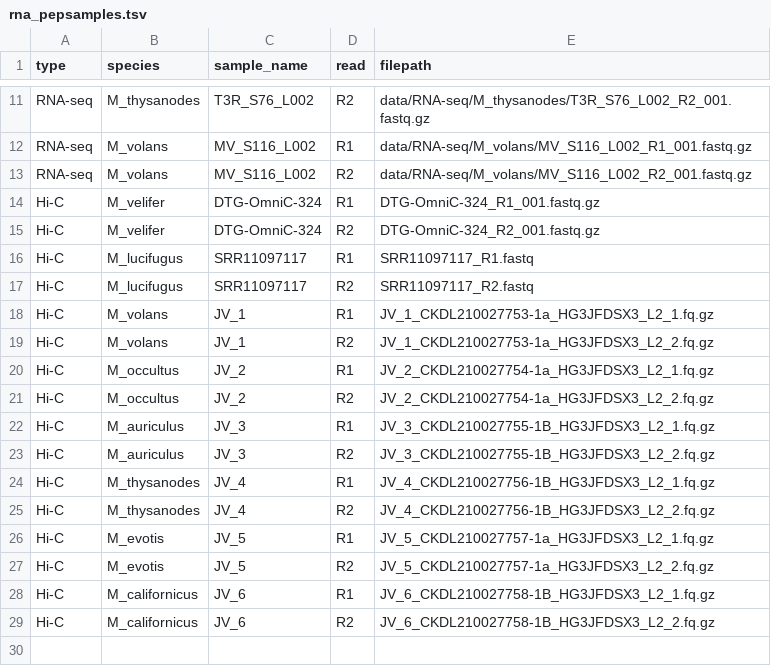
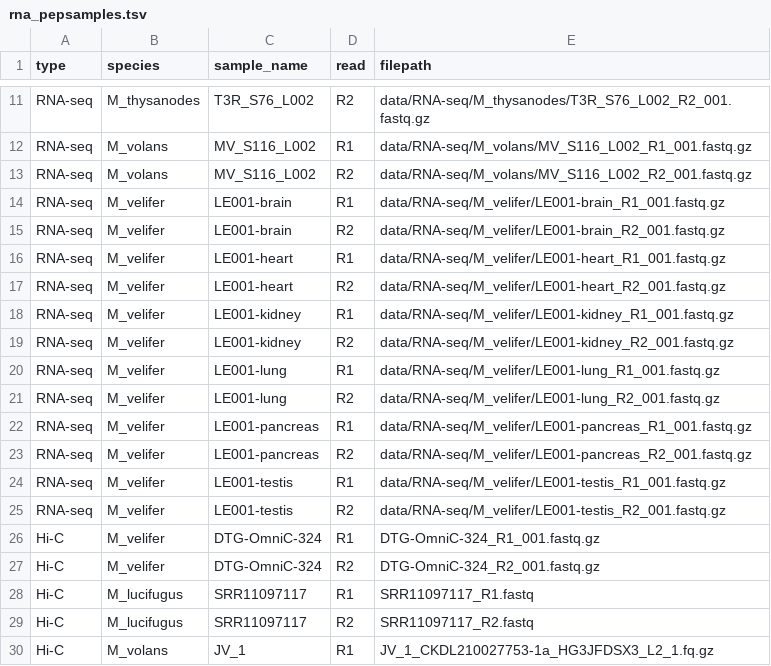
Before and after one commit to sudmantlab/MyotisGenomeAssembly, a TSV file: rna_pepsamples.tsv, drawn as a sheet; only a part is shown, gaps mark what is left out; the shorter side is filled out with more unchanged rows.

```diff
--- a/rna_pepsamples.tsv
+++ b/rna_pepsamples.tsv
@@ -13,2 +13,14 @@ RNA-seq	M_volans	MV_S116_L002	R1	data/RNA-seq/M_volans/MV_S116_L002_R1_001.fastq
 RNA-seq	M_volans	MV_S116_L002	R2	data/RNA-seq/M_volans/MV_S116_L002_R2_001.fastq.gz
+RNA-seq	M_velifer	LE001-brain	R1	data/RNA-seq/M_velifer/LE001-brain_R1_001.fastq.gz
+RNA-seq	M_velifer	LE001-brain	R2	data/RNA-seq/M_velifer/LE001-brain_R2_001.fastq.gz
+RNA-seq	M_velifer	LE001-heart	R1	data/RNA-seq/M_velifer/LE001-heart_R1_001.fastq.gz
+RNA-seq	M_velifer	LE001-heart	R2	data/RNA-seq/M_velifer/LE001-heart_R2_001.fastq.gz
+RNA-seq	M_velifer	LE001-kidney	R1	data/RNA-seq/M_velifer/LE001-kidney_R1_001.fastq.gz
+RNA-seq	M_velifer	LE001-kidney	R2	data/RNA-seq/M_velifer/LE001-kidney_R2_001.fastq.gz
+RNA-seq	M_velifer	LE001-lung	R1	data/RNA-seq/M_velifer/LE001-lung_R1_001.fastq.gz
+RNA-seq	M_velifer	LE001-lung	R2	data/RNA-seq/M_velifer/LE001-lung_R2_001.fastq.gz
+RNA-seq	M_velifer	LE001-pancreas	R1	data/RNA-seq/M_velifer/LE001-pancreas_R1_001.fastq.gz
+RNA-seq	M_velifer	LE001-pancreas	R2	data/RNA-seq/M_velifer/LE001-pancreas_R2_001.fastq.gz
+RNA-seq	M_velifer	LE001-testis	R1	data/RNA-seq/M_velifer/LE001-testis_R1_001.fastq.gz
+RNA-seq	M_velifer	LE001-testis	R2	data/RNA-seq/M_velifer/LE001-testis_R2_001.fastq.gz
 Hi-C	M_velifer	DTG-OmniC-324	R1	DTG-OmniC-324_R1_001.fastq.gz
```
Also changed, not shown: 20 other files.
